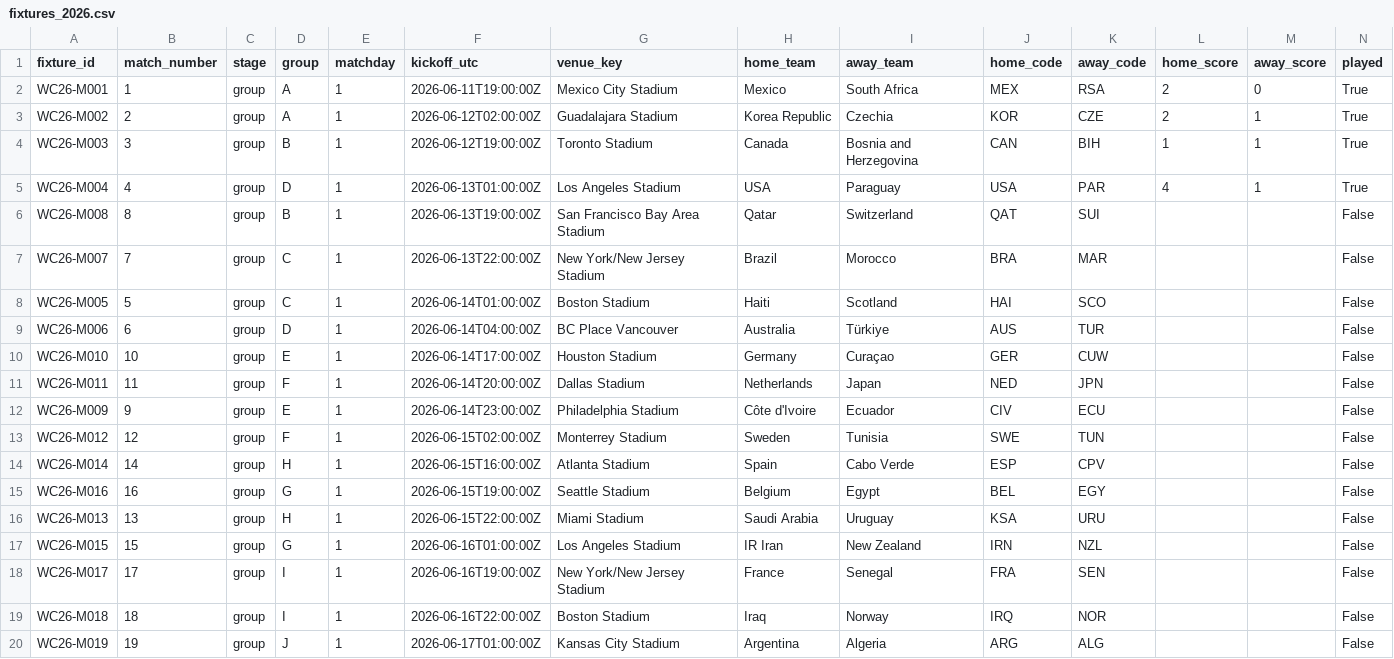
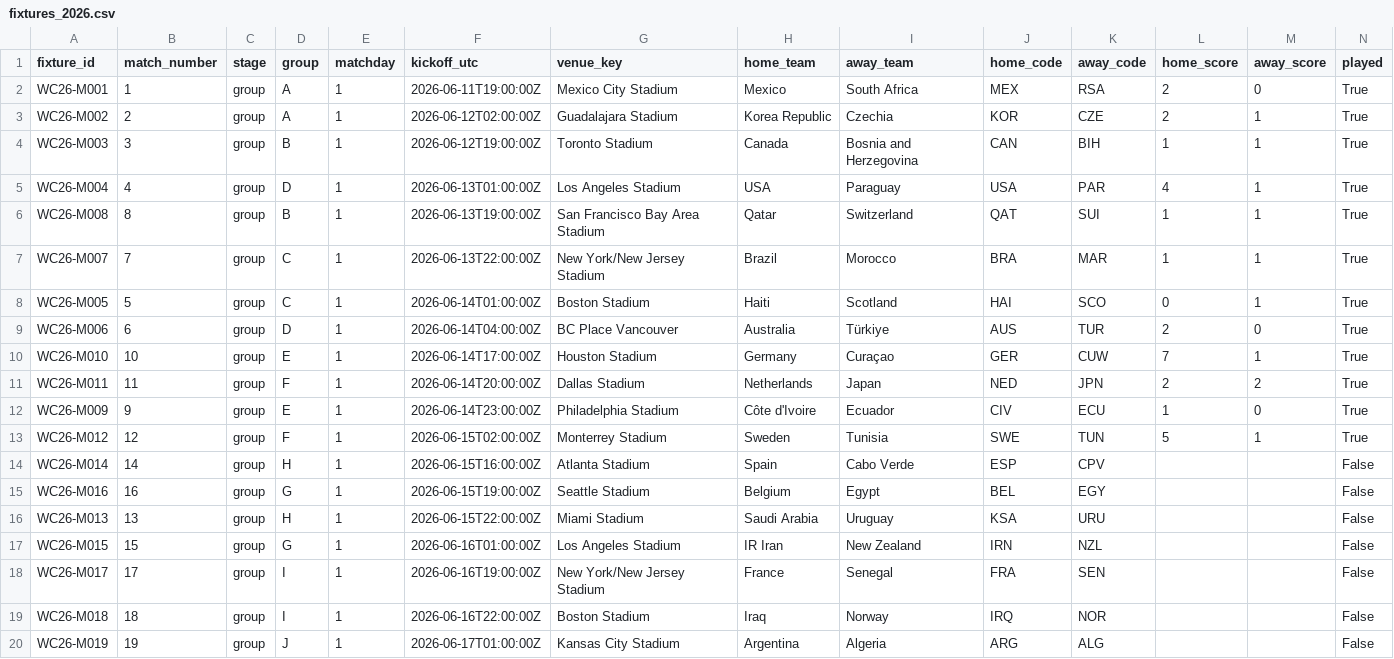
Before and after one commit to tj-chakravarthy/World-Cup-2026-Gap-Index, a CSV file: data/raw/fixtures_2026.csv, drawn as a sheet; only a part is shown.

Commit message:
data: first live update — 12 played, forecast + sim refreshed
ran the live pipeline end-to-end: the fixturedownload feed now shows 12 group matches
played (Germany 7-1 Curaçao, Sweden 5-1 Tunisia, Brazil 1-1 Morocco, ...), up from the
locked-snapshot's 4. predictions_live now covers 60 unplayed group fixtures (12 played
moved to evidence, 32 knockout pending); 60 predictions logged to the append-only track
record; simulation.json refreshed (Spain 12.8 / Argentina 9.7 / France 9.2% to win,
Germany now ~99% to clear the group). exactly what the daily cron will commit.

```diff
--- a/data/raw/fixtures_2026.csv
+++ b/data/raw/fixtures_2026.csv
@@ -5,10 +5,10 @@ WC26-M003,3,group,B,1,2026-06-12T19:00:00Z,Toronto Stadium,Canada,Bosnia and Her
 WC26-M004,4,group,D,1,2026-06-13T01:00:00Z,Los Angeles Stadium,USA,Paraguay,USA,PAR,4,1,True
-WC26-M008,8,group,B,1,2026-06-13T19:00:00Z,San Francisco Bay Area Stadium,Qatar,Switzerland,QAT,SUI,,,False
-WC26-M007,7,group,C,1,2026-06-13T22:00:00Z,New York/New Jersey Stadium,Brazil,Morocco,BRA,MAR,,,False
-WC26-M005,5,group,C,1,2026-06-14T01:00:00Z,Boston Stadium,Haiti,Scotland,HAI,SCO,,,False
-WC26-M006,6,group,D,1,2026-06-14T04:00:00Z,BC Place Vancouver,Australia,Türkiye,AUS,TUR,,,False
-WC26-M010,10,group,E,1,2026-06-14T17:00:00Z,Houston Stadium,Germany,Curaçao,GER,CUW,,,False
-WC26-M011,11,group,F,1,2026-06-14T20:00:00Z,Dallas Stadium,Netherlands,Japan,NED,JPN,,,False
-WC26-M009,9,group,E,1,2026-06-14T23:00:00Z,Philadelphia Stadium,Côte d'Ivoire,Ecuador,CIV,ECU,,,False
-WC26-M012,12,group,F,1,2026-06-15T02:00:00Z,Monterrey Stadium,Sweden,Tunisia,SWE,TUN,,,False
+WC26-M008,8,group,B,1,2026-06-13T19:00:00Z,San Francisco Bay Area Stadium,Qatar,Switzerland,QAT,SUI,1,1,True
+WC26-M007,7,group,C,1,2026-06-13T22:00:00Z,New York/New Jersey Stadium,Brazil,Morocco,BRA,MAR,1,1,True
+WC26-M005,5,group,C,1,2026-06-14T01:00:00Z,Boston Stadium,Haiti,Scotland,HAI,SCO,0,1,True
+WC26-M006,6,group,D,1,2026-06-14T04:00:00Z,BC Place Vancouver,Australia,Türkiye,AUS,TUR,2,0,True
+WC26-M010,10,group,E,1,2026-06-14T17:00:00Z,Houston Stadium,Germany,Curaçao,GER,CUW,7,1,True
+WC26-M011,11,group,F,1,2026-06-14T20:00:00Z,Dallas Stadium,Netherlands,Japan,NED,JPN,2,2,True
+WC26-M009,9,group,E,1,2026-06-14T23:00:00Z,Philadelphia Stadium,Côte d'Ivoire,Ecuador,CIV,ECU,1,0,True
+WC26-M012,12,group,F,1,2026-06-15T02:00:00Z,Monterrey Stadium,Sweden,Tunisia,SWE,TUN,5,1,True
 WC26-M014,14,group,H,1,2026-06-15T16:00:00Z,Atlanta Stadium,Spain,Cabo Verde,ESP,CPV,,,False
```
Also changed, not shown: 6 other files.
